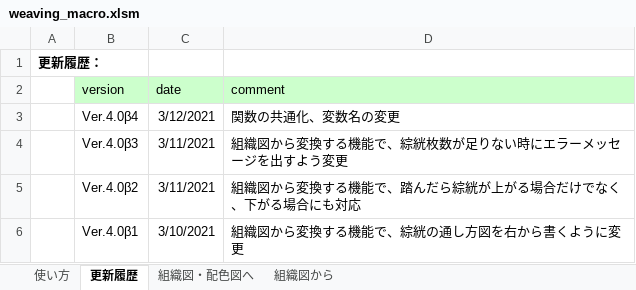
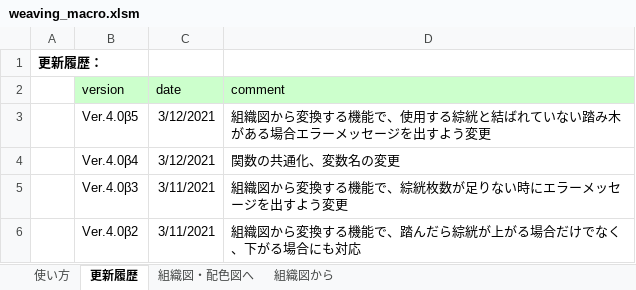
Before and after one commit to riko122/WeavingMacro, an Excel workbook: bin/weaving_macro.xlsm, sheet 更新履歴, drawn as a sheet; only a part is shown; the shorter side is filled out with more unchanged rows; values as stored, in another font and other column widths than the file's, no borders; the diff names each change by its address in the sheet, - before the commit and + after, or states it on an @@ line.

```diff
--- a/bin/weaving_macro.xlsm (sheet 更新履歴)
+++ b/bin/weaving_macro.xlsm (sheet 更新履歴)
+row 3:  | Ver.4.0β5 | 3/12/2021 | 組織図から変換する機能で、使用する綜絖と結ばれていない踏み木がある場合エラーメッセージを出すよう変更
```
Also changed, not shown: 1 other file.
